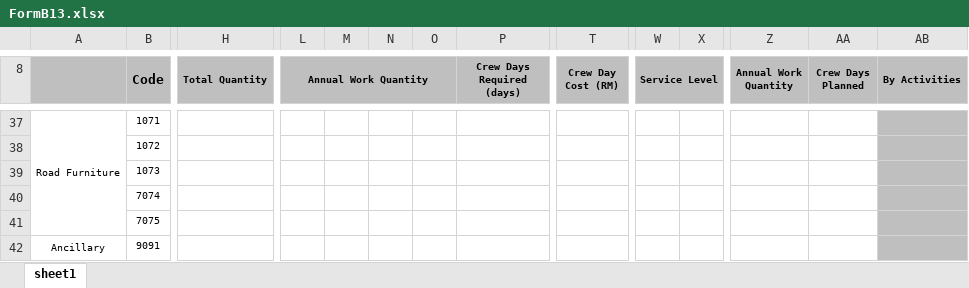
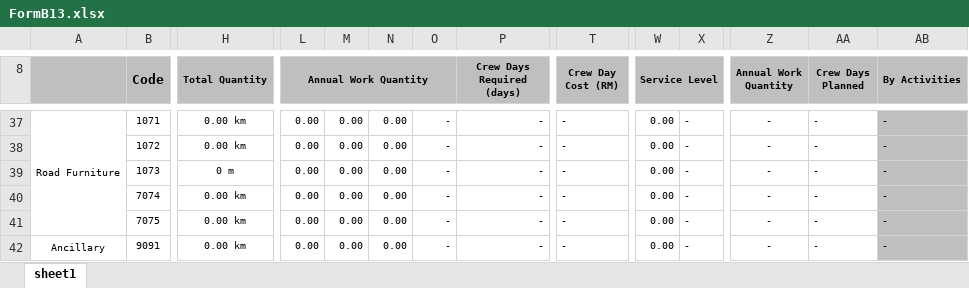
Before and after one commit to avowsteam/RAMMS2.0, an Excel workbook: RAMS/Web/RAMMS.Web.UI/wwwroot/Templates/FormB13.xlsx, sheet sheet1, drawn as a sheet; only a part is shown, gaps mark what is left out; values as stored, in another font and other column widths than the file's, no borders; conditional formats not drawn; the diff covers the shown part only; the diff names each change by its address in the sheet, - before the commit and + after, or states it on an @@ line.

```diff
--- a/RAMS/Web/RAMMS.Web.UI/wwwroot/Templates/FormB13.xlsx (sheet sheet1)
+++ b/RAMS/Web/RAMMS.Web.UI/wwwroot/Templates/FormB13.xlsx (sheet sheet1)
-H37:H38 (Total Quantity): (empty)
+H37:H38 (Total Quantity): 0.00 km
-L37:L42 (Annual Work Quantity): (empty)
+L37:L42 (Annual Work Quantity): 0.00
-M37:M42: (empty)
+M37:M42: 0.00
-N37:N42: (empty)
+N37:N42: 0.00
-O37:O42: (empty)
+O37:O42: -
-P37:P42 (Crew Days Required (days)): (empty)
+P37:P42 (Crew Days Required (days)): -
-T37:T42 (Crew Day Cost (RM)): (empty)
+T37:T42 (Crew Day Cost (RM)): -
-W37:W42 (Service Level): (empty)
+W37:W42 (Service Level): 0.00
-X37:X42: (empty)
+X37:X42: -
-Z37:Z42 (Annual Work Quantity): (empty)
+Z37:Z42 (Annual Work Quantity): -
-AA37:AA42 (Crew Days Planned): (empty)
+AA37:AA42 (Crew Days Planned): -
-AB37:AB42 (By Activities): (empty)
+AB37:AB42 (By Activities): -
-H39 (Total Quantity): (empty)
+H39 (Total Quantity): 0 m
-H40:H42 (Total Quantity): (empty)
+H40:H42 (Total Quantity): 0.00 km
```
Also changed, not shown: 427 edited cells and merged cells elsewhere in this sheet, 3 other files.
